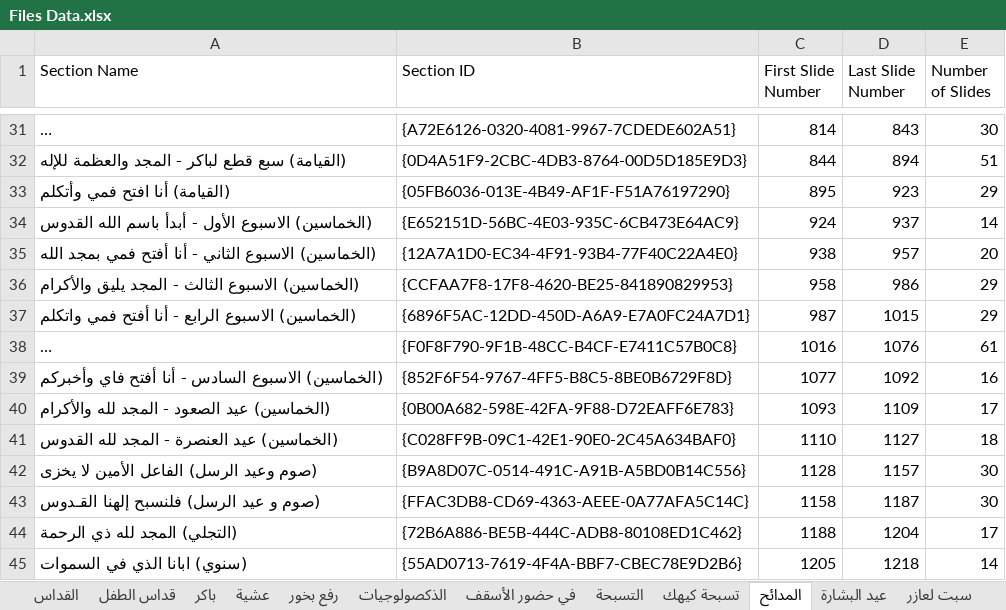
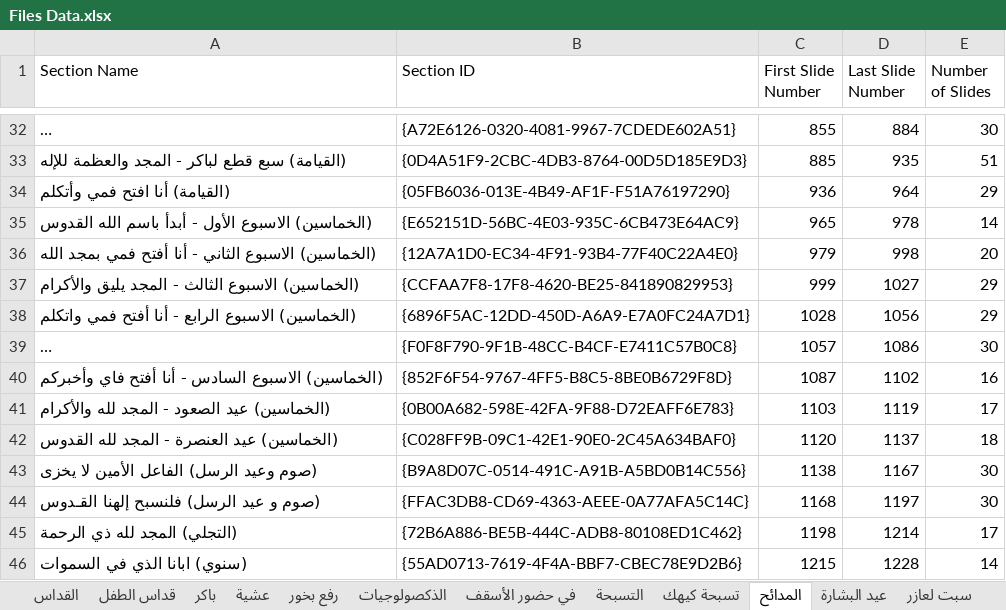
Before and after one commit to johnwassfy/St.Mary-Maadi-Liturgies, an Excel workbook: Files Data.xlsx, sheet المدائح, drawn as a sheet; only a part is shown, gaps mark what is left out; long unchanged cells end in …; values as stored, in another font and other column widths than the file's, no borders; addresses are those after the commit; the diff covers the shown part only; the diff names each change by its address in the sheet, - before the commit and + after, or states it on an @@ line.

```diff
--- a/Files Data.xlsx (sheet المدائح)
+++ b/Files Data.xlsx (sheet المدائح)
-C32 (First Slide Number): 814
+C32 (First Slide Number): 855
-D32 (Last Slide Number): 843
+D32 (Last Slide Number): 884
-C33 (First Slide Number): 844
+C33 (First Slide Number): 885
-D33 (Last Slide Number): 894
+D33 (Last Slide Number): 935
-C34 (First Slide Number): 895
+C34 (First Slide Number): 936
-D34 (Last Slide Number): 923
+D34 (Last Slide Number): 964
-C35 (First Slide Number): 924
+C35 (First Slide Number): 965
-D35 (Last Slide Number): 937
+D35 (Last Slide Number): 978
-C36 (First Slide Number): 938
+C36 (First Slide Number): 979
-D36 (Last Slide Number): 957
+D36 (Last Slide Number): 998
-C37 (First Slide Number): 958
+C37 (First Slide Number): 999
-D37 (Last Slide Number): 986
+D37 (Last Slide Number): 1027
-C38 (First Slide Number): 987
+C38 (First Slide Number): 1028
-D38 (Last Slide Number): 1015
+D38 (Last Slide Number): 1056
-C39 (First Slide Number): 1016
+C39 (First Slide Number): 1057
-D39 (Last Slide Number): 1076
+D39 (Last Slide Number): 1086
-E39 (Number of Slides): 61
+E39 (Number of Slides): 30
-C40 (First Slide Number): 1077
+C40 (First Slide Number): 1087
-D40 (Last Slide Number): 1092
+D40 (Last Slide Number): 1102
-C41 (First Slide Number): 1093
+C41 (First Slide Number): 1103
-D41 (Last Slide Number): 1109
+D41 (Last Slide Number): 1119
-C42 (First Slide Number): 1110
+C42 (First Slide Number): 1120
-D42 (Last Slide Number): 1127
+D42 (Last Slide Number): 1137
-C43 (First Slide Number): 1128
+C43 (First Slide Number): 1138
-D43 (Last Slide Number): 1157
+D43 (Last Slide Number): 1167
-C44 (First Slide Number): 1158
+C44 (First Slide Number): 1168
-D44 (Last Slide Number): 1187
+D44 (Last Slide Number): 1197
-C45 (First Slide Number): 1188
+C45 (First Slide Number): 1198
-D45 (Last Slide Number): 1204
+D45 (Last Slide Number): 1214
-C46 (First Slide Number): 1205
+C46 (First Slide Number): 1215
-D46 (Last Slide Number): 1218
+D46 (Last Slide Number): 1228
```
Also changed, not shown: 1 added row and 117 edited cells elsewhere in this sheet, sheet تسبحة كيهك, sheet رفع بخور, sheet التسبحة, Tables.xlsx, 11 other files.
